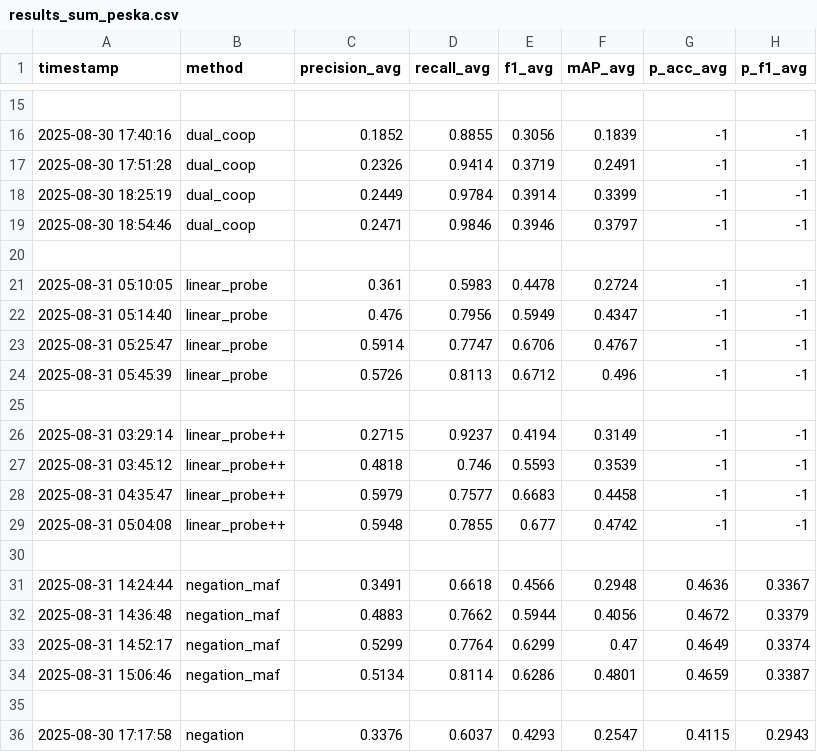
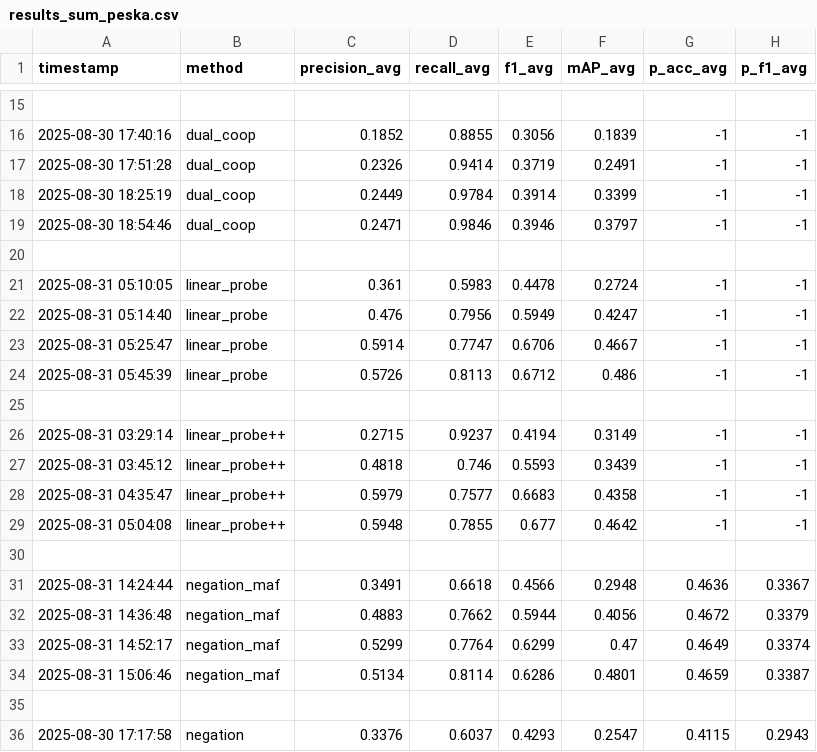
Before and after one commit to Yutongc-ai/fine-tune-SurgVLP, a CSV file: results_sum_peska.csv, drawn as a sheet; only a part is shown, gaps mark what is left out; the diff names each change by its address in the sheet, - before the commit and + after, or states it on an @@ line.

```diff
--- a/results_sum_peska.csv
+++ b/results_sum_peska.csv
-F22 (mAP_avg): 0.4347
+F22 (mAP_avg): 0.4247
-F23 (mAP_avg): 0.4767
+F23 (mAP_avg): 0.4667
-F24 (mAP_avg): 0.496
+F24 (mAP_avg): 0.486
-F27 (mAP_avg): 0.3539
+F27 (mAP_avg): 0.3439
-F28 (mAP_avg): 0.4458
+F28 (mAP_avg): 0.4358
-F29 (mAP_avg): 0.4742
+F29 (mAP_avg): 0.4642
```
Also changed, not shown: mAP_comparison_table_peska.csv.
